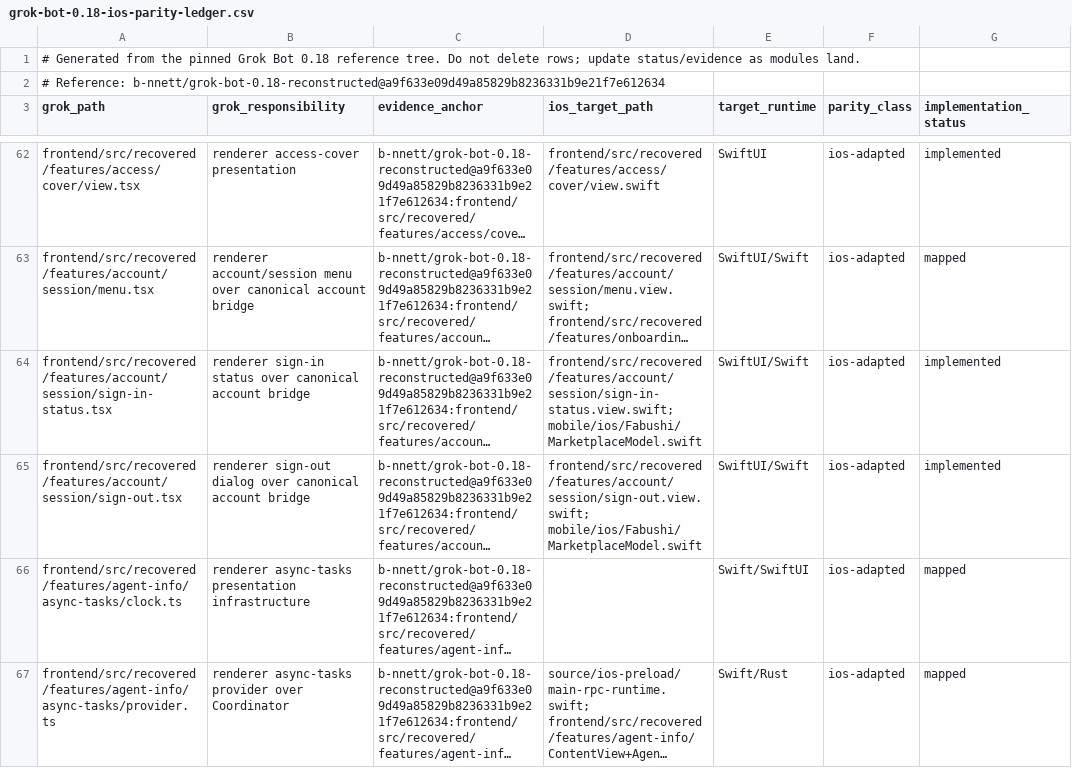
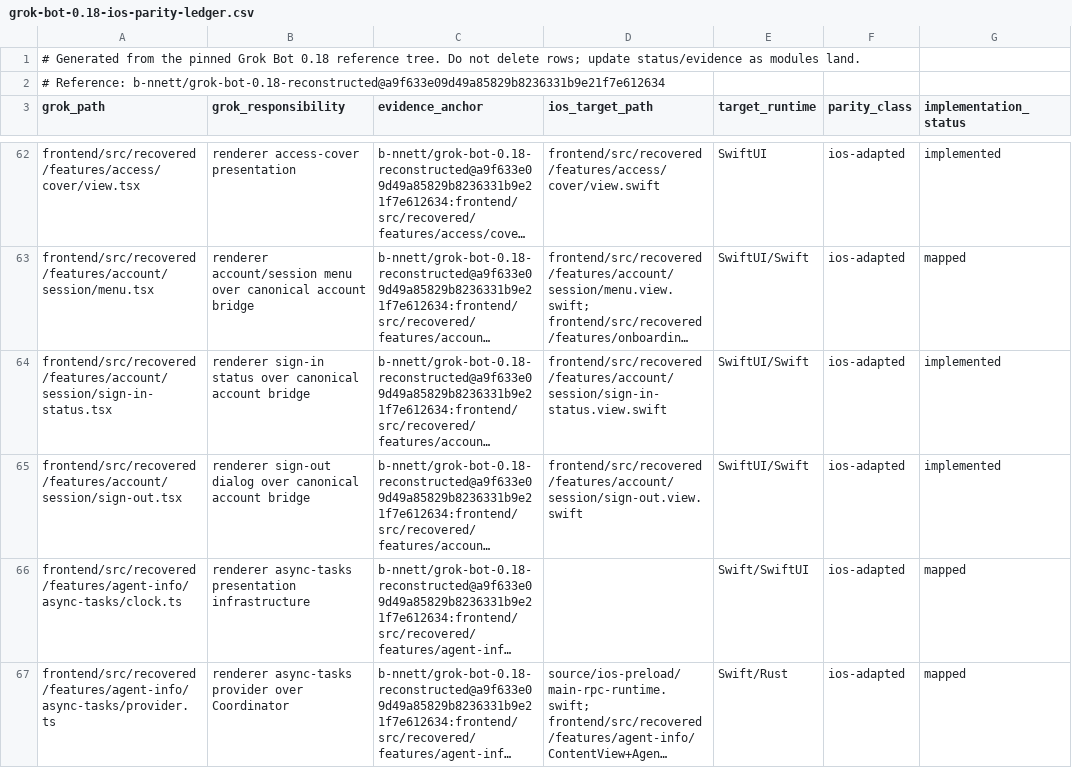
Before and after one commit to fabushi-ios/fabushi-ios, a CSV file: docs/parity/grok-bot-0.18-ios-parity-ledger.csv, drawn as a sheet; only a part is shown, gaps mark what is left out; long unchanged cells end in …; the diff names each change by its address in the sheet, - before the commit and + after, or states it on an @@ line.

Commit message:
fix(ios): normalize parity targets for architecture gate

```diff
--- a/docs/parity/grok-bot-0.18-ios-parity-ledger.csv
+++ b/docs/parity/grok-bot-0.18-ios-parity-ledger.csv
-D64 (ios_target_path): frontend/src/recovered/features/account/session/sign-in-status.view.swift; mobile/ios/Fabushi/MarketplaceModel.swift
+D64 (ios_target_path): frontend/src/recovered/features/account/session/sign-in-status.view.swift
-D65 (ios_target_path): frontend/src/recovered/features/account/session/sign-out.view.swift; mobile/ios/Fabushi/MarketplaceModel.swift
+D65 (ios_target_path): frontend/src/recovered/features/account/session/sign-out.view.swift
```
Also changed, not shown: 1 other file.
